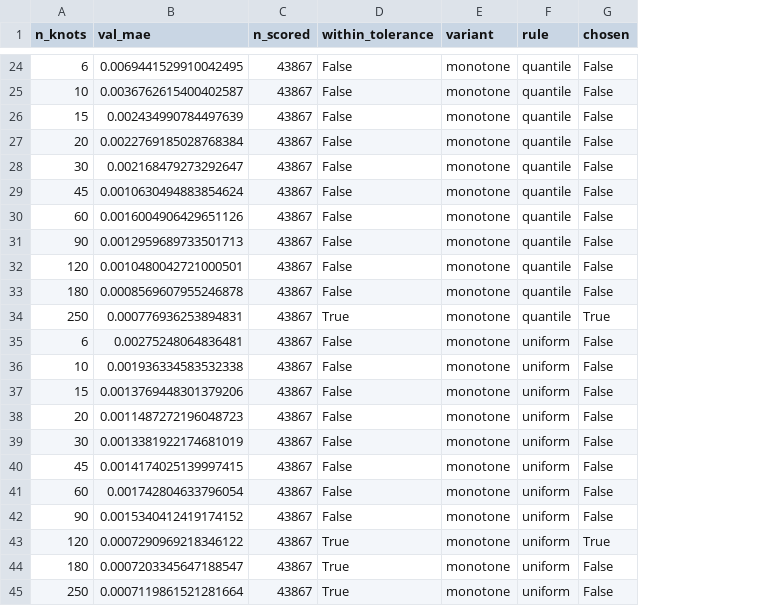
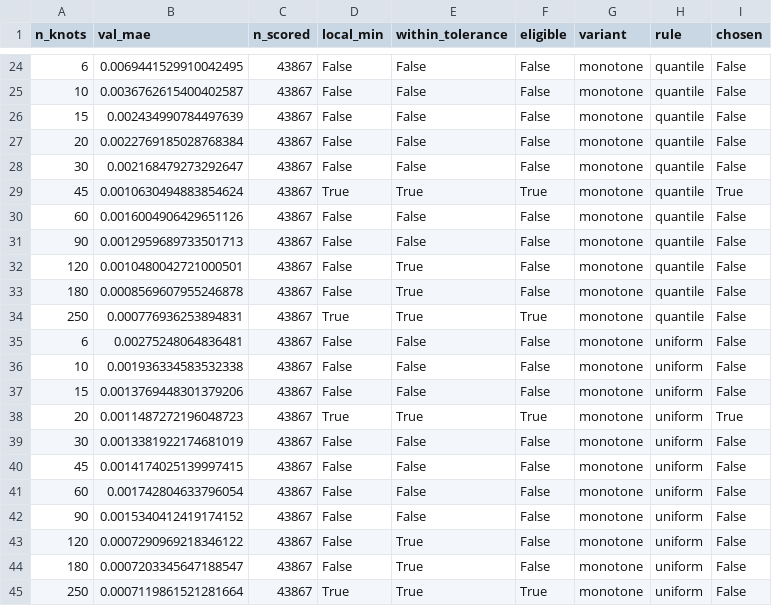
Before and after one commit to Alextvg/ahu-outdoor-air, a CSV file: results/tables/spline_knot_selection.csv, drawn as a sheet; only a part is shown, gaps mark what is left out; addresses are those after the commit; the diff covers the shown part only; the diff names each change by its address in the sheet, - before the commit and + after, or states it on an @@ line.

```diff
--- a/results/tables/spline_knot_selection.csv
+++ b/results/tables/spline_knot_selection.csv
+column D (local_min), rows 24-45: False | False | False | False | False | True | False | False | False | False | True | False | False | False | True | False | False | False | False | False | False | True
+column F (eligible), rows 24-45: False | False | False | False | False | True | False | False | False | False | True | False | False | False | True | False | False | False | False | False | False | True
-E29 (within_tolerance): False
+E29 (within_tolerance): True
-I29 (chosen): False
+I29 (chosen): True
-E32:E33 (within_tolerance): False
+E32:E33 (within_tolerance): True
-I34 (chosen): True
+I34 (chosen): False
-E38 (within_tolerance): False
+E38 (within_tolerance): True
-I38 (chosen): False
+I38 (chosen): True
-I43 (chosen): True
+I43 (chosen): False
```
Also changed, not shown: 8 edited cells elsewhere in this file, results/tables/spline_comparison.csv, results/tables/spline_model_error_by_bin.csv, 34 other files.
